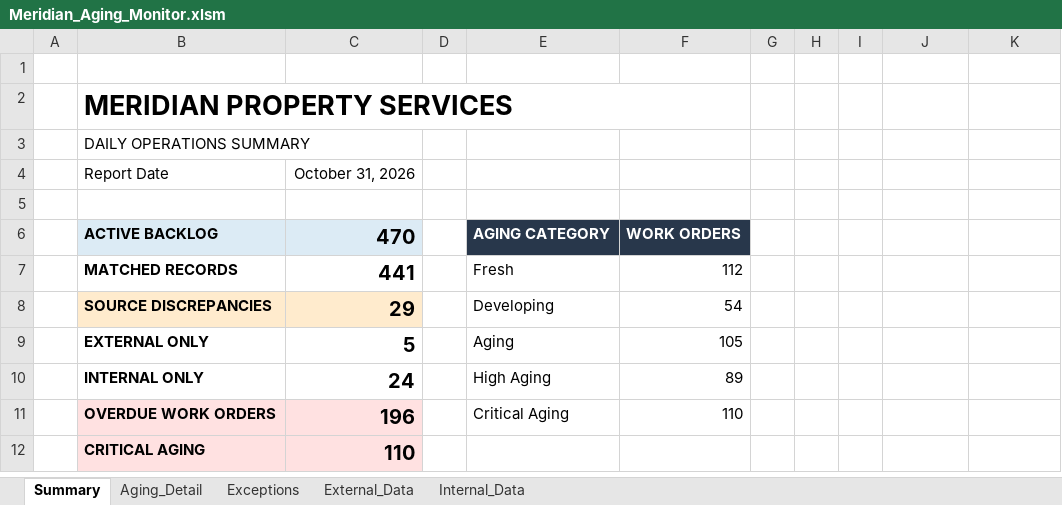
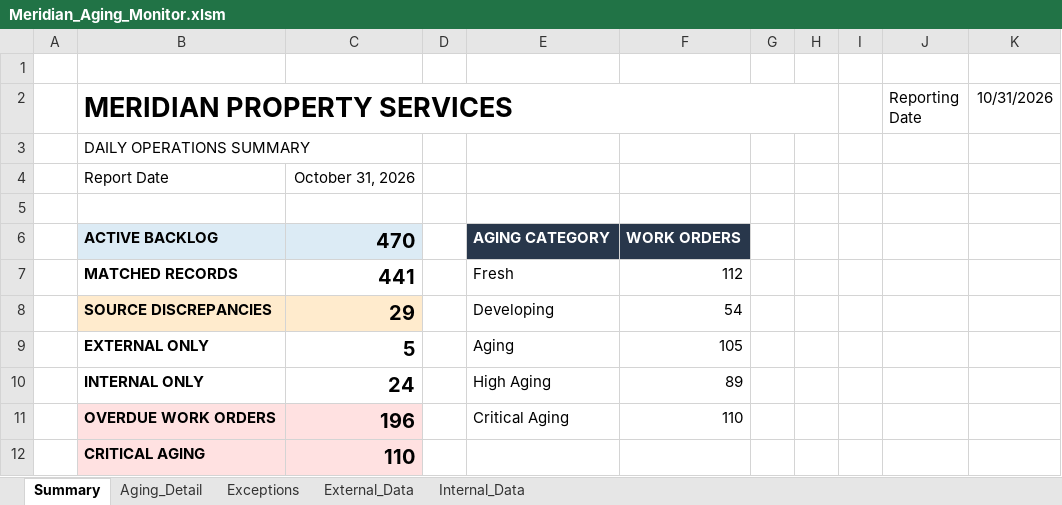
Before and after one commit to tonyvcencio/analytics-lab, an Excel workbook: projects/operations-automation/excel/Meridian_Aging_Monitor.xlsm, sheet Summary, drawn as a sheet; values as stored, in another font and other column widths than the file's, no borders; charts and pictures not drawn; the diff names each change by its address in the sheet, - before the commit and + after, or states it on an @@ line.

Commit message:
feat: improve Meridian Aging Monitor usability and CSV validation

```diff
--- a/projects/operations-automation/excel/Meridian_Aging_Monitor.xlsm (sheet Summary)
+++ b/projects/operations-automation/excel/Meridian_Aging_Monitor.xlsm (sheet Summary)
-B2:F2 merged
+B2:H2 merged
-J2: (empty)
+J2: Reporting Date
-K2: (empty)
+K2: 10/31/2026
```
Also changed, not shown: charts or pictures, 1 other file.
